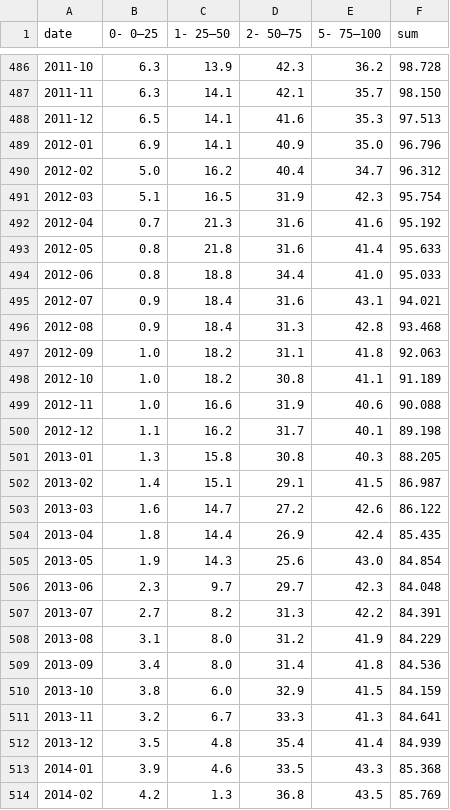
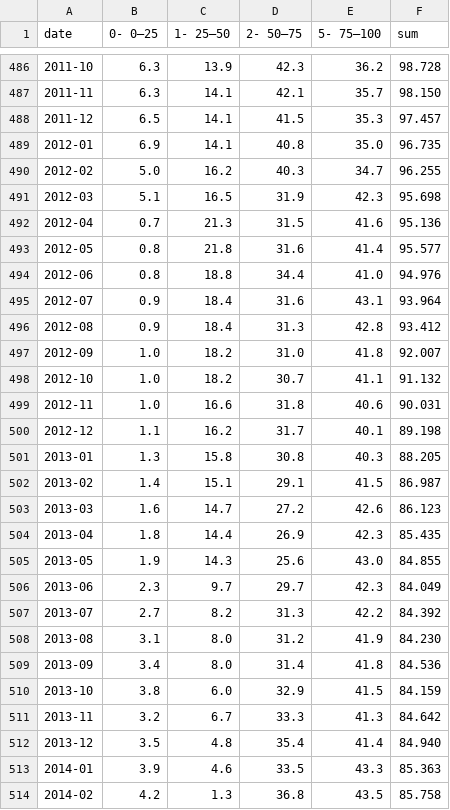
Before and after one commit to ivarref/clj-simple-chart, a CSV file: data/ncs/oil-production-pp-bucket-stacked-monthly.csv, drawn as a sheet; only a part is shown, gaps mark what is left out; the diff covers the shown part only.

```diff
--- a/data/ncs/oil-production-pp-bucket-stacked-monthly.csv
+++ b/data/ncs/oil-production-pp-bucket-stacked-monthly.csv
@@ -487,14 +487,14 @@ date,0- 0–25,1- 25–50,2- 50–75,5- 75–100,sum
 2011-11,6.3,14.1,42.1,35.7,98.150
-2011-12,6.5,14.1,41.6,35.3,97.513
-2012-01,6.9,14.1,40.9,35.0,96.796
-2012-02,5.0,16.2,40.4,34.7,96.312
-2012-03,5.1,16.5,31.9,42.3,95.754
-2012-04,0.7,21.3,31.6,41.6,95.192
-2012-05,0.8,21.8,31.6,41.4,95.633
-2012-06,0.8,18.8,34.4,41.0,95.033
-2012-07,0.9,18.4,31.6,43.1,94.021
-2012-08,0.9,18.4,31.3,42.8,93.468
-2012-09,1.0,18.2,31.1,41.8,92.063
-2012-10,1.0,18.2,30.8,41.1,91.189
-2012-11,1.0,16.6,31.9,40.6,90.088
+2011-12,6.5,14.1,41.5,35.3,97.457
+2012-01,6.9,14.1,40.8,35.0,96.735
+2012-02,5.0,16.2,40.3,34.7,96.255
+2012-03,5.1,16.5,31.9,42.3,95.698
+2012-04,0.7,21.3,31.5,41.6,95.136
+2012-05,0.8,21.8,31.6,41.4,95.577
+2012-06,0.8,18.8,34.4,41.0,94.976
+2012-07,0.9,18.4,31.6,43.1,93.964
+2012-08,0.9,18.4,31.3,42.8,93.412
+2012-09,1.0,18.2,31.0,41.8,92.007
+2012-10,1.0,18.2,30.7,41.1,91.132
+2012-11,1.0,16.6,31.8,40.6,90.031
 2012-12,1.1,16.2,31.7,40.1,89.198
@@ -502,13 +502,13 @@ date,0- 0–25,1- 25–50,2- 50–75,5- 75–100,sum
 2013-02,1.4,15.1,29.1,41.5,86.987
-2013-03,1.6,14.7,27.2,42.6,86.122
-2013-04,1.8,14.4,26.9,42.4,85.435
-2013-05,1.9,14.3,25.6,43.0,84.854
-2013-06,2.3,9.7,29.7,42.3,84.048
-2013-07,2.7,8.2,31.3,42.2,84.391
-2013-08,3.1,8.0,31.2,41.9,84.229
+2013-03,1.6,14.7,27.2,42.6,86.123
+2013-04,1.8,14.4,26.9,42.3,85.435
+2013-05,1.9,14.3,25.6,43.0,84.855
+2013-06,2.3,9.7,29.7,42.3,84.049
+2013-07,2.7,8.2,31.3,42.2,84.392
+2013-08,3.1,8.0,31.2,41.9,84.230
 2013-09,3.4,8.0,31.4,41.8,84.536
 2013-10,3.8,6.0,32.9,41.5,84.159
-2013-11,3.2,6.7,33.3,41.3,84.641
-2013-12,3.5,4.8,35.4,41.4,84.939
-2014-01,3.9,4.6,33.5,43.3,85.368
-2014-02,4.2,1.3,36.8,43.5,85.769
+2013-11,3.2,6.7,33.3,41.3,84.642
+2013-12,3.5,4.8,35.4,41.4,84.940
+2014-01,3.9,4.6,33.5,43.3,85.363
+2014-02,4.2,1.3,36.8,43.5,85.758
```
Also changed, not shown: 4 added rows and 117 edited cells elsewhere in this file, data/ncs/oil-production-pp-bucket-stacked-yearly.csv, data/ncs/petro-production-pp-bucket-stacked-monthly.csv, 14 other files.
